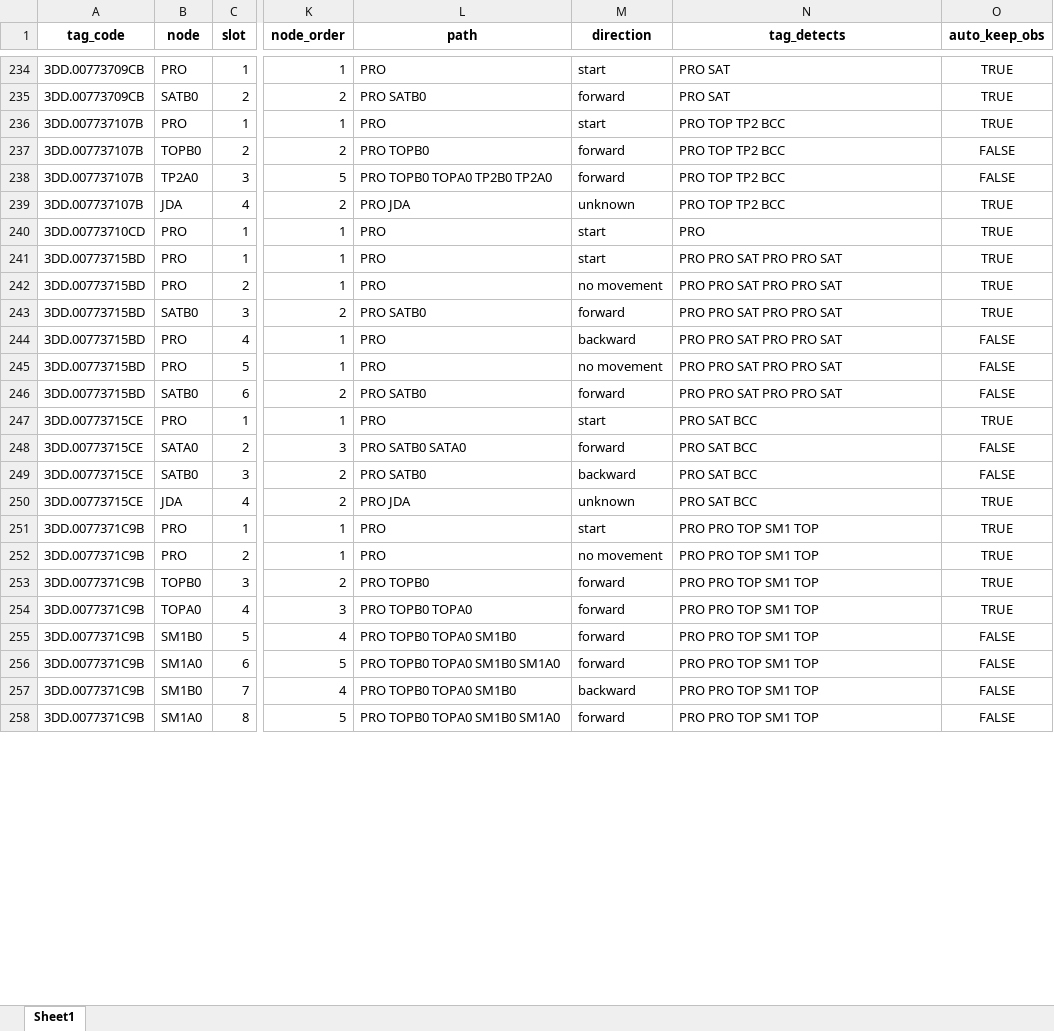
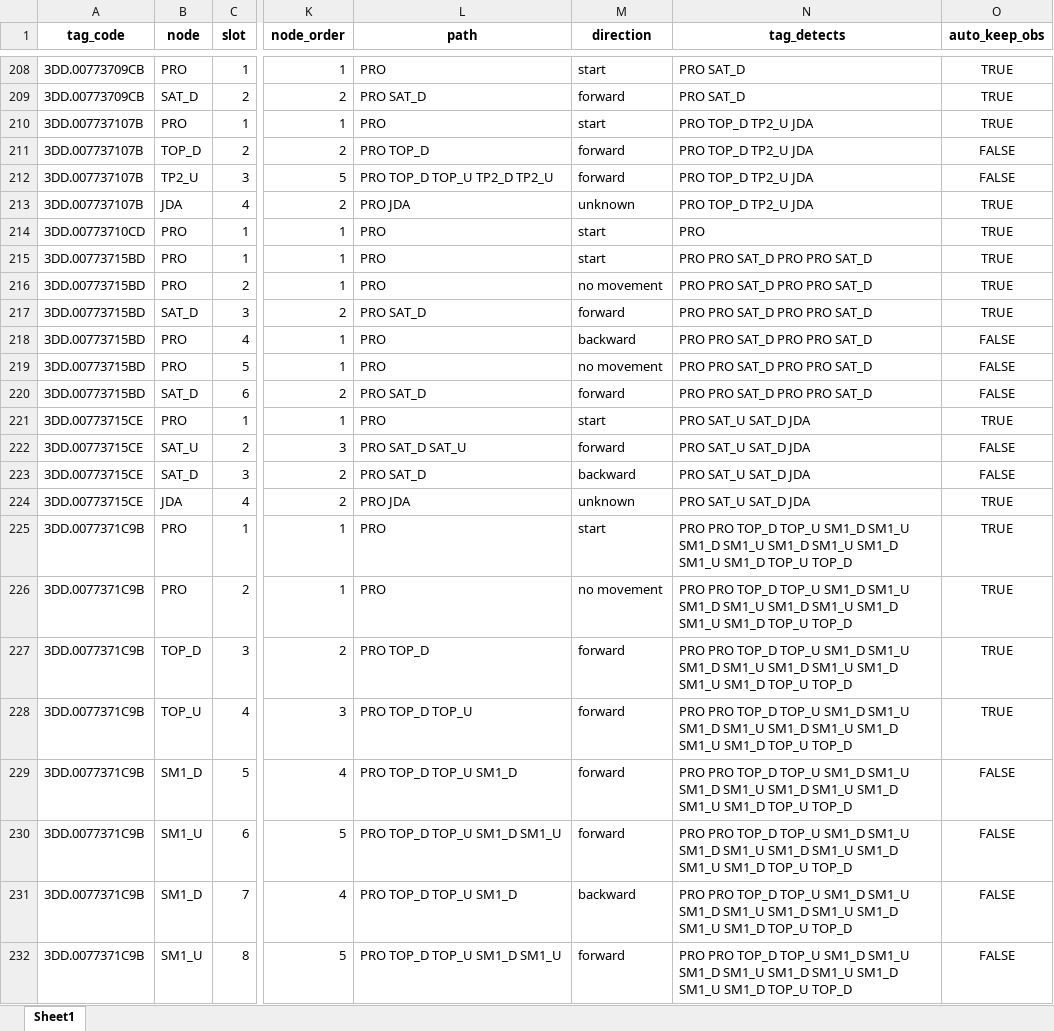
Before and after one commit to KevinSee/DabomYakimaSthd, an Excel workbook: outgoing/PITcleanr/PRO_Steelhead_2019.xlsx, sheet Sheet1, drawn as a sheet; only a part is shown, gaps mark what is left out; values as stored, in another font and other column widths than the file's, no borders; addresses are those after the commit; the diff covers the shown part only; the diff names each change by its address in the sheet, - before the commit and + after, or states it on an @@ line.

```diff
--- a/outgoing/PITcleanr/PRO_Steelhead_2019.xlsx (sheet Sheet1)
+++ b/outgoing/PITcleanr/PRO_Steelhead_2019.xlsx (sheet Sheet1)
-N208:N209 (tag_detects): PRO SAT
+N208:N209 (tag_detects): PRO SAT_D
-B209 (node): SATB0
+B209 (node): SAT_D
-L209 (path): PRO SATB0
+L209 (path): PRO SAT_D
-N210:N213 (tag_detects): PRO TOP TP2 BCC
+N210:N213 (tag_detects): PRO TOP_D TP2_U JDA
-B211 (node): TOPB0
+B211 (node): TOP_D
-L211 (path): PRO TOPB0
+L211 (path): PRO TOP_D
-B212 (node): TP2A0
+B212 (node): TP2_U
-L212 (path): PRO TOPB0 TOPA0 TP2B0 TP2A0
+L212 (path): PRO TOP_D TOP_U TP2_D TP2_U
-N215:N220 (tag_detects): PRO PRO SAT PRO PRO SAT
+N215:N220 (tag_detects): PRO PRO SAT_D PRO PRO SAT_D
-B217 (node): SATB0
+B217 (node): SAT_D
-L217 (path): PRO SATB0
+L217 (path): PRO SAT_D
-B220 (node): SATB0
+B220 (node): SAT_D
-L220 (path): PRO SATB0
+L220 (path): PRO SAT_D
-N221:N224 (tag_detects): PRO SAT BCC
+N221:N224 (tag_detects): PRO SAT_U SAT_D JDA
-B222 (node): SATA0
+B222 (node): SAT_U
-L222 (path): PRO SATB0 SATA0
+L222 (path): PRO SAT_D SAT_U
-B223 (node): SATB0
+B223 (node): SAT_D
-L223 (path): PRO SATB0
+L223 (path): PRO SAT_D
-N225:N232 (tag_detects): PRO PRO TOP SM1 TOP
+N225:N232 (tag_detects): PRO PRO TOP_D TOP_U SM1_D SM1_U SM1_D SM1_U SM1_D SM1_U SM1_D SM1_U SM1_D TOP_U TOP_D
-B227 (node): TOPB0
+B227 (node): TOP_D
-L227 (path): PRO TOPB0
+L227 (path): PRO TOP_D
-B228 (node): TOPA0
+B228 (node): TOP_U
-L228 (path): PRO TOPB0 TOPA0
+L228 (path): PRO TOP_D TOP_U
-B229 (node): SM1B0
+B229 (node): SM1_D
-L229 (path): PRO TOPB0 TOPA0 SM1B0
+L229 (path): PRO TOP_D TOP_U SM1_D
-B230 (node): SM1A0
+B230 (node): SM1_U
-L230 (path): PRO TOPB0 TOPA0 SM1B0 SM1A0
+L230 (path): PRO TOP_D TOP_U SM1_D SM1_U
-B231 (node): SM1B0
+B231 (node): SM1_D
-L231 (path): PRO TOPB0 TOPA0 SM1B0
+L231 (path): PRO TOP_D TOP_U SM1_D
-B232 (node): SM1A0
+B232 (node): SM1_U
-L232 (path): PRO TOPB0 TOPA0 SM1B0 SM1A0
+L232 (path): PRO TOP_D TOP_U SM1_D SM1_U
```
Also changed, not shown: 1 added row, 43 removed rows and 774 edited cells elsewhere in this sheet, outgoing/PITcleanr/PRO_Steelhead_2012.xlsx, outgoing/PITcleanr/PRO_Steelhead_2013.xlsx, 51 other files.
